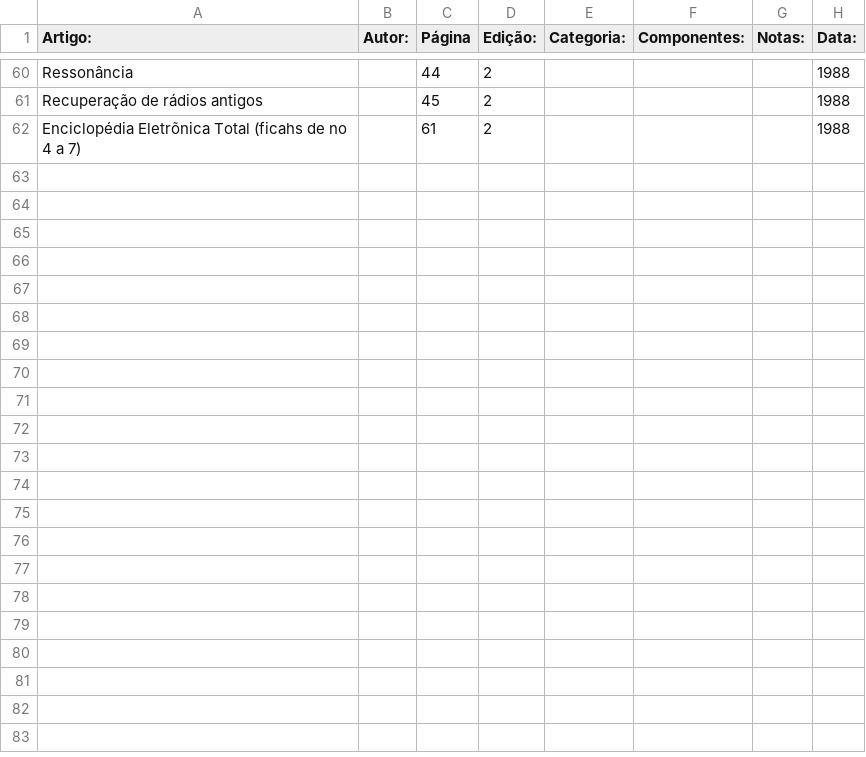
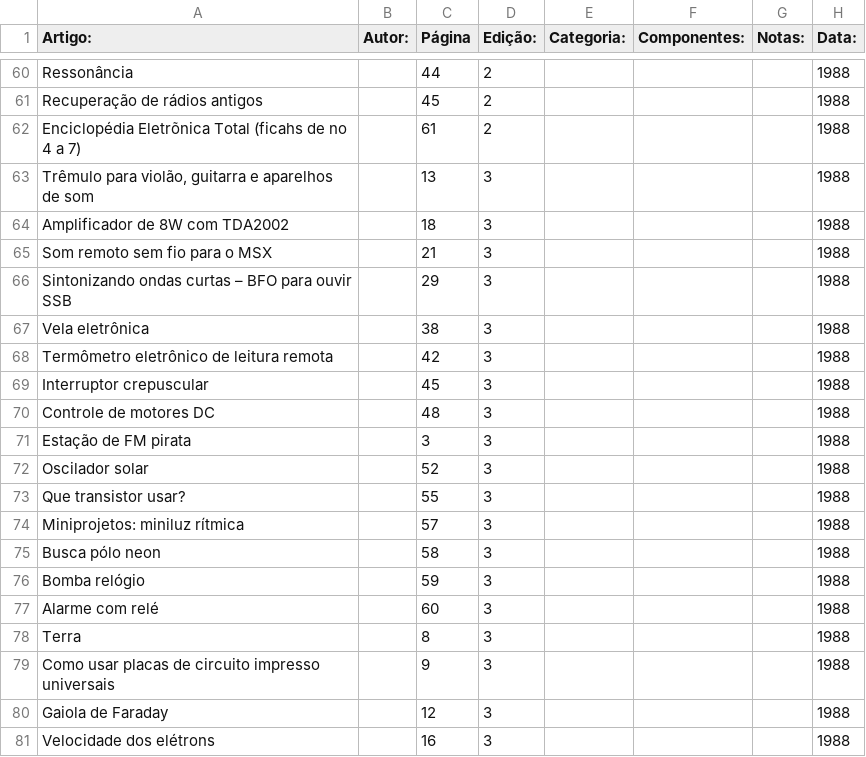
Before and after one commit to Pakequis/Indices_revistas_de_eletronica, a CSV file: Indices/Eletronica Total.csv, drawn as a sheet; only a part is shown, gaps mark what is left out; the diff covers the shown part only.

```diff
--- a/Indices/Eletronica Total.csv
+++ b/Indices/Eletronica Total.csv
@@ -62,0 +63,19 @@
+"Trêmulo para violão, guitarra e aparelhos de som",,13,3,,,,1988
+Amplificador de 8W com TDA2002,,18,3,,,,1988
+Som remoto sem fio para o MSX,,21,3,,,,1988
+Sintonizando ondas curtas – BFO para ouvir SSB,,29,3,,,,1988
+Vela eletrônica,,38,3,,,,1988
+Termômetro eletrônico de leitura remota,,42,3,,,,1988
+Interruptor crepuscular,,45,3,,,,1988
+Controle de motores DC,,48,3,,,,1988
+Estação de FM pirata,,3,3,,,,1988
+Oscilador solar,,52,3,,,,1988
+Que transistor usar?,,55,3,,,,1988
+Miniprojetos: miniluz rítmica,,57,3,,,,1988
+Busca pólo neon,,58,3,,,,1988
+Bomba relógio,,59,3,,,,1988
+Alarme com relé,,60,3,,,,1988
+Terra,,8,3,,,,1988
+Como usar placas de circuito impresso universais,,9,3,,,,1988
+Gaiola de Faraday,,12,3,,,,1988
+Velocidade dos elétrons,,16,3,,,,1988
```
Also changed, not shown: 11 added rows elsewhere in this file.
